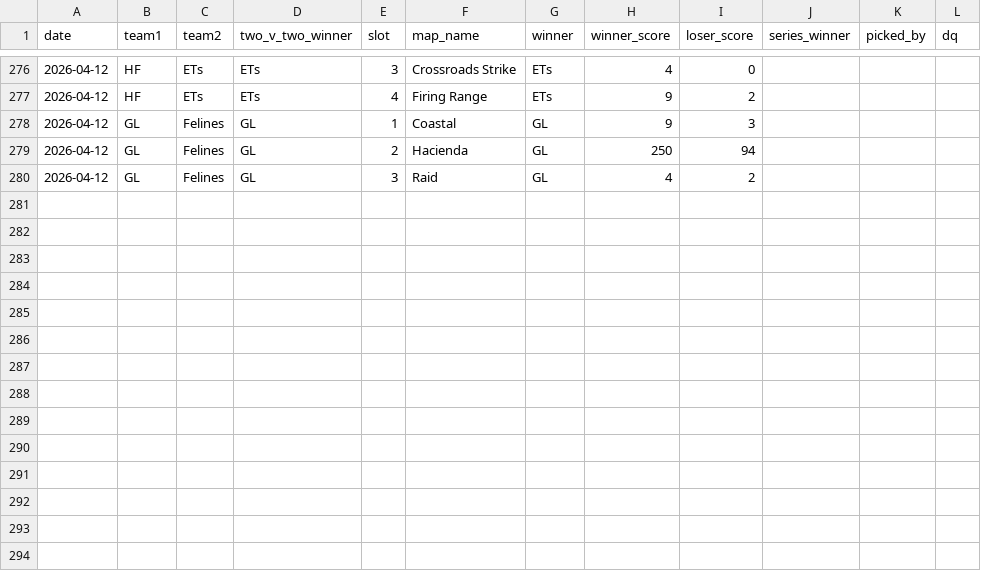
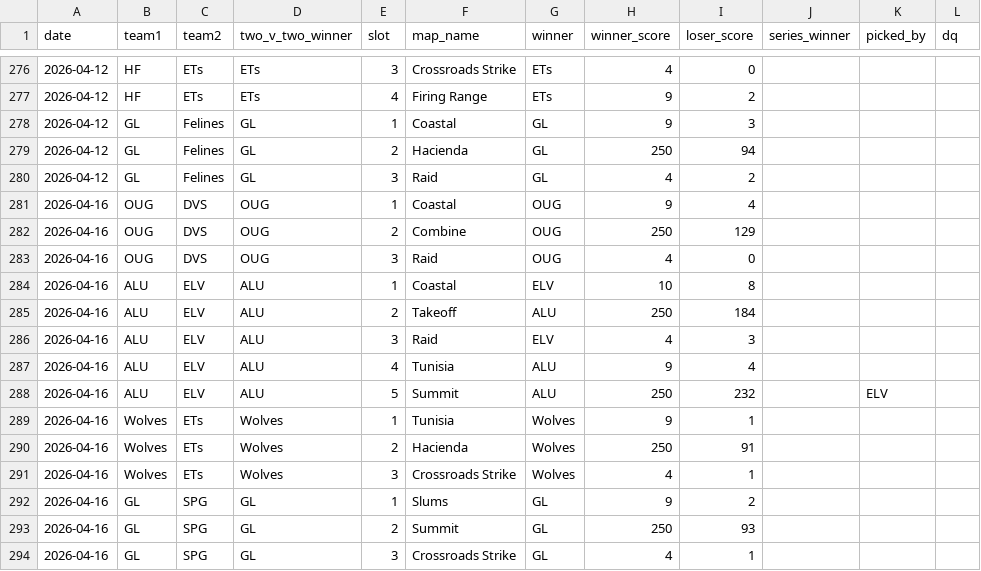
Before and after one commit to anshxl/cdm_stats, a CSV file: data/matches.csv, drawn as a sheet; only a part is shown, gaps mark what is left out.

```diff
--- a/data/matches.csv
+++ b/data/matches.csv
@@ -280 +280,15 @@ date,team1,team2,two_v_two_winner,slot,map_name,winner,winner_score,loser_score,
 2026-04-12,GL,Felines,GL,3,Raid,GL,4,2
+2026-04-16,OUG,DVS,OUG,1,Coastal,OUG,9,4
+2026-04-16,OUG,DVS,OUG,2,Combine,OUG,250,129
+2026-04-16,OUG,DVS,OUG,3,Raid,OUG,4,0
+2026-04-16,ALU,ELV,ALU,1,Coastal,ELV,10,8
+2026-04-16,ALU,ELV,ALU,2,Takeoff,ALU,250,184
+2026-04-16,ALU,ELV,ALU,3,Raid,ELV,4,3
+2026-04-16,ALU,ELV,ALU,4,Tunisia,ALU,9,4
+2026-04-16,ALU,ELV,ALU,5,Summit,ALU,250,232,,ELV
+2026-04-16,Wolves,ETs,Wolves,1,Tunisia,Wolves,9,1
+2026-04-16,Wolves,ETs,Wolves,2,Hacienda,Wolves,250,91
+2026-04-16,Wolves,ETs,Wolves,3,Crossroads Strike,Wolves,4,1
+2026-04-16,GL,SPG,GL,1,Slums,GL,9,2
+2026-04-16,GL,SPG,GL,2,Summit,GL,250,93
+2026-04-16,GL,SPG,GL,3,Crossroads Strike,GL,4,1
```
Also changed, not shown: data/tournament_players.csv, 1 other file.
